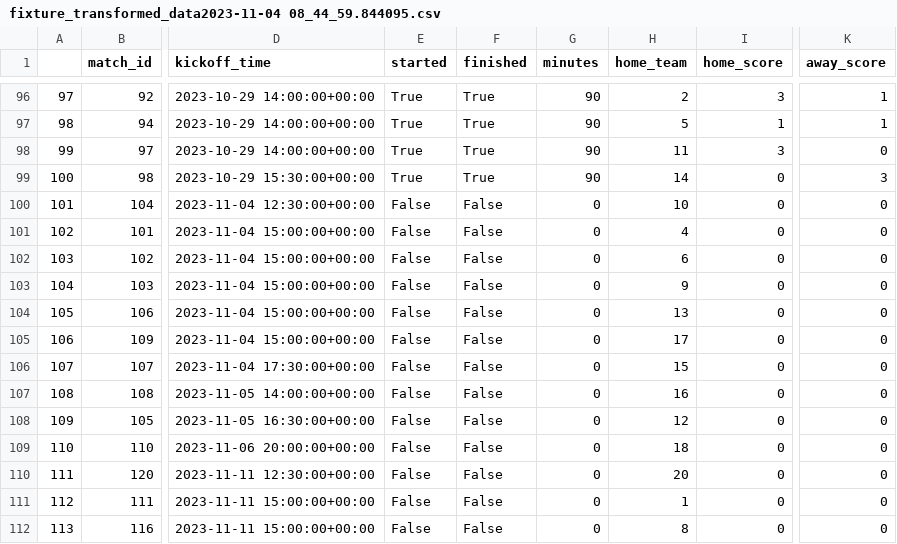
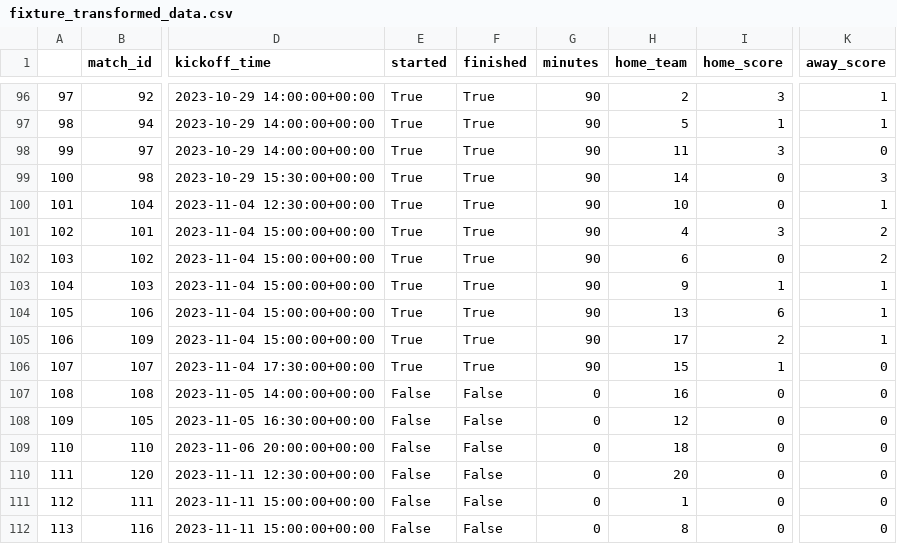
Before and after one commit to sathiya2000/fpl_data_analysis, a CSV file: Data-Engineering/data/fixture_transformed_data.csv (was Data-Engineering/data/fixture_transformed_data2023-11-04 08_44_59.844095.csv), drawn as a sheet; only a part is shown, gaps mark what is left out; the diff names each change by its address in the sheet, - before the commit and + after, or states it on an @@ line.

```diff
--- a/Data-Engineering/data/fixture_transformed_data2023-11-04 08_44_59.844095.csv
+++ b/Data-Engineering/data/fixture_transformed_data.csv
-E100:E106 (started): False
+E100:E106 (started): True
-F100:F106 (finished): False
+F100:F106 (finished): True
-G100:G106 (minutes): 0
+G100:G106 (minutes): 90
-K100 (away_score): 0
+K100 (away_score): 1
-I101 (home_score): 0
+I101 (home_score): 3
-K101:K102 (away_score): 0
+K101:K102 (away_score): 2
-I103 (home_score): 0
+I103 (home_score): 1
-K103:K105 (away_score): 0
+K103:K105 (away_score): 1
-I104 (home_score): 0
+I104 (home_score): 6
-I105 (home_score): 0
+I105 (home_score): 2
-I106 (home_score): 0
+I106 (home_score): 1
```
Also changed, not shown: 14 other files.
